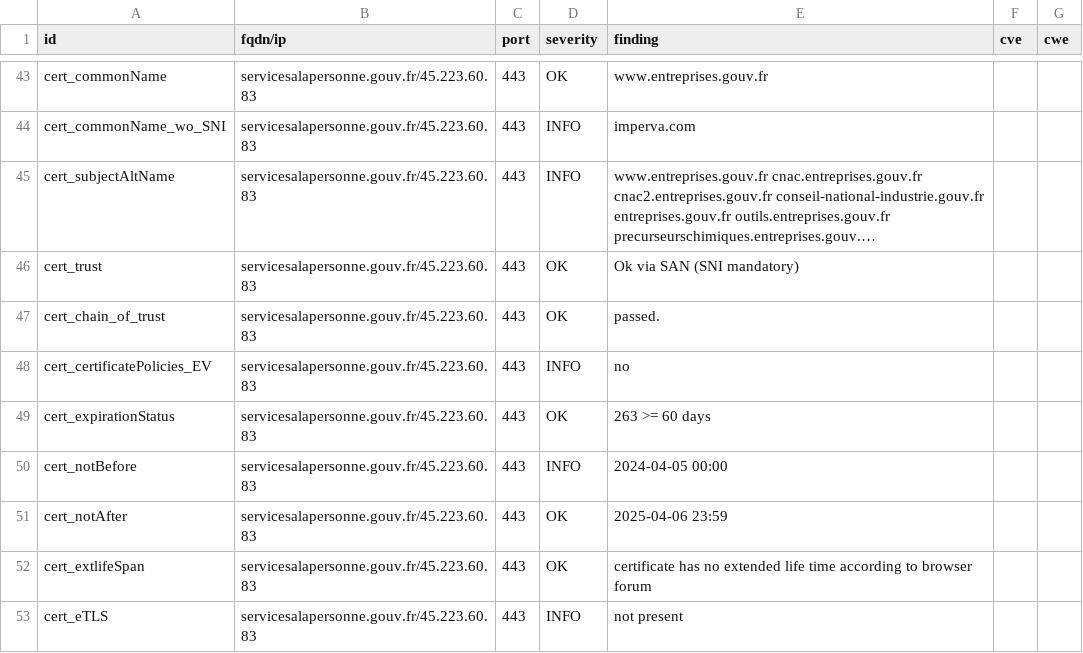
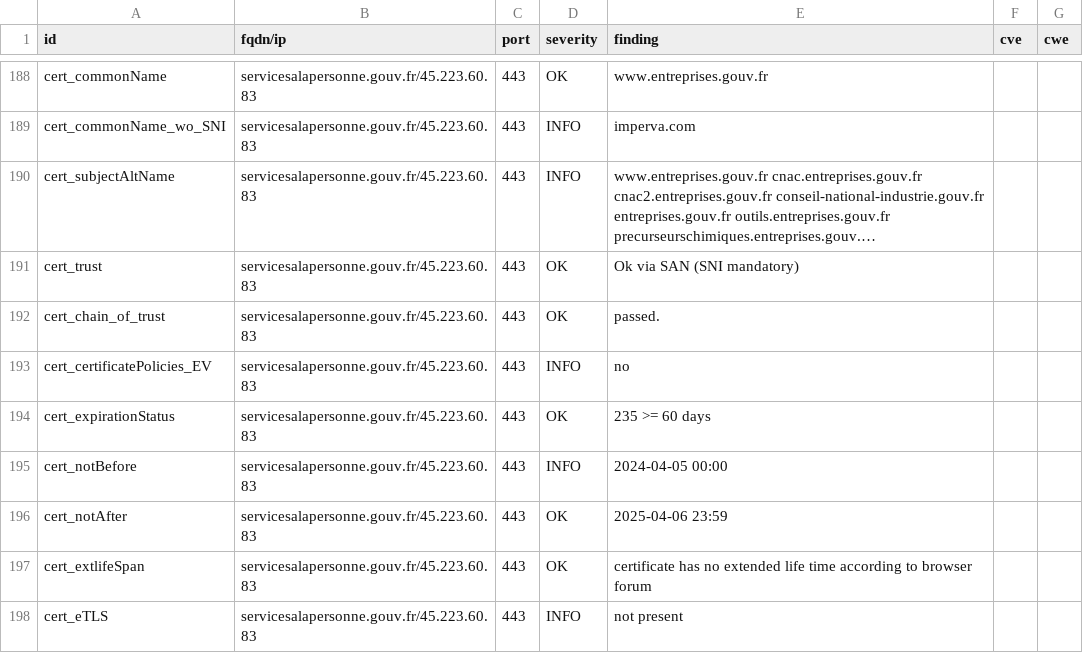
Before and after one commit to GKO-org/dashlordPrd9, a CSV file: results/aHR0cHM6Ly9zZXJ2aWNlc2FsYXBlcnNvbm5lLmdvdXYuZnI=/testssl.csv, drawn as a sheet; only a part is shown, gaps mark what is left out; long unchanged cells end in …; the diff covers the shown part only.

```diff
--- a/results/aHR0cHM6Ly9zZXJ2aWNlc2FsYXBlcnNvbm5lLmdvdXYuZnI=/testssl.csv
+++ b/results/aHR0cHM6Ly9zZXJ2aWNlc2FsYXBlcnNvbm5lLmdvdXYuZnI=/testssl.csv
@@ -48,3 +193,3 @@
 "cert_certificatePolicies_EV","servicesalapersonne.gouv.fr/45.223.60.83","443","INFO","no","",""
-"cert_expirationStatus","servicesalapersonne.gouv.fr/45.223.60.83","443","OK","263 >= 60 days","",""
+"cert_expirationStatus","servicesalapersonne.gouv.fr/45.223.60.83","443","OK","235 >= 60 days","",""
 "cert_notBefore","servicesalapersonne.gouv.fr/45.223.60.83","443","INFO","2024-04-05 00:00","",""
```
Also changed, not shown: 1 added row, 1 removed row and 144 moved rows elsewhere in this file, 8 other files.
